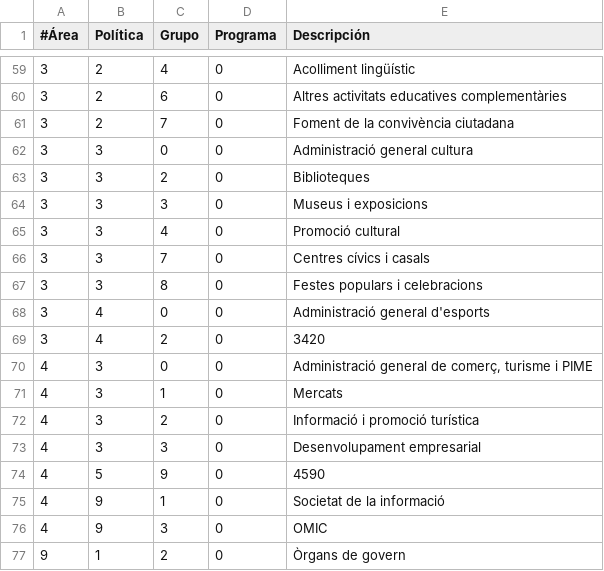
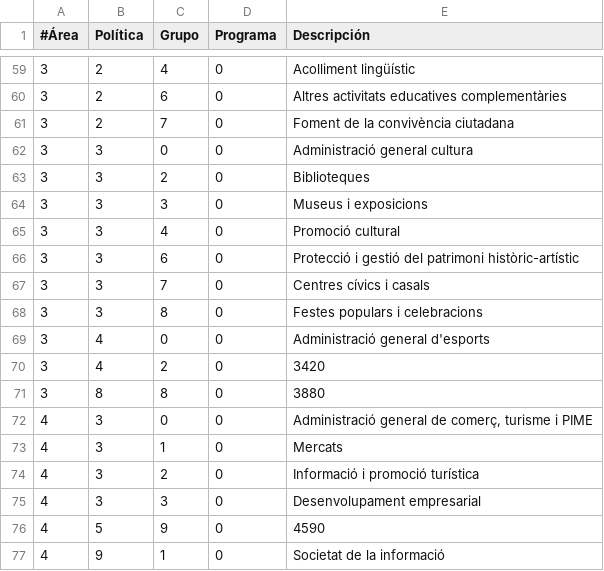
Before and after one commit to civio/presupuesto-santacoloma, a CSV file: data/ca/areas_funcionales.csv, drawn as a sheet; only a part is shown, gaps mark what is left out; the shorter side is filled out with more unchanged rows; the diff names each change by its address in the sheet, - before the commit and + after, or states it on an @@ line.

```diff
--- a/data/ca/areas_funcionales.csv
+++ b/data/ca/areas_funcionales.csv
+row 66: 3 | 3 | 6 | 0 | Protecció i gestió del patrimoni històric-artístic
+row 71: 3 | 8 | 8 | 0 | 3880
```
Also changed, not shown: data/es/areas_funcionales.csv.
